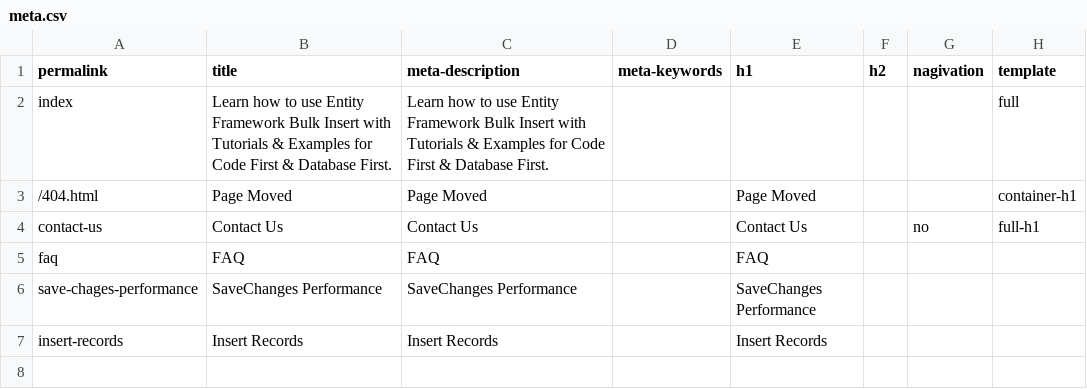
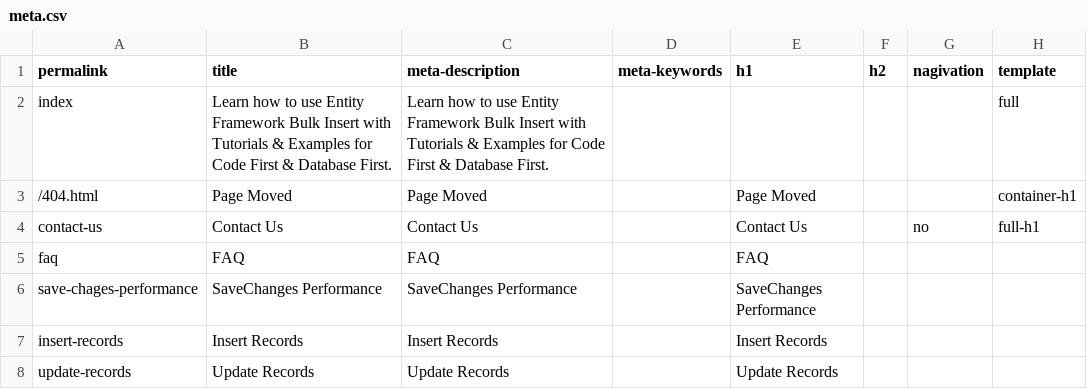
Before and after one commit to zzzprojects/EntityFramework-FAQ, a CSV file: docs/_data/meta.csv, drawn as a sheet.

Commit message:
added update records article

```diff
--- a/docs/_data/meta.csv
+++ b/docs/_data/meta.csv
@@ -7 +7,2 @@ save-chages-performance,SaveChanges Performance,SaveChanges Performance,,SaveCha
 insert-records,Insert Records,Insert Records,,Insert Records,,,
+update-records,Update Records,Update Records,,Update Records,,,
```
Also changed, not shown: 3 other files.
